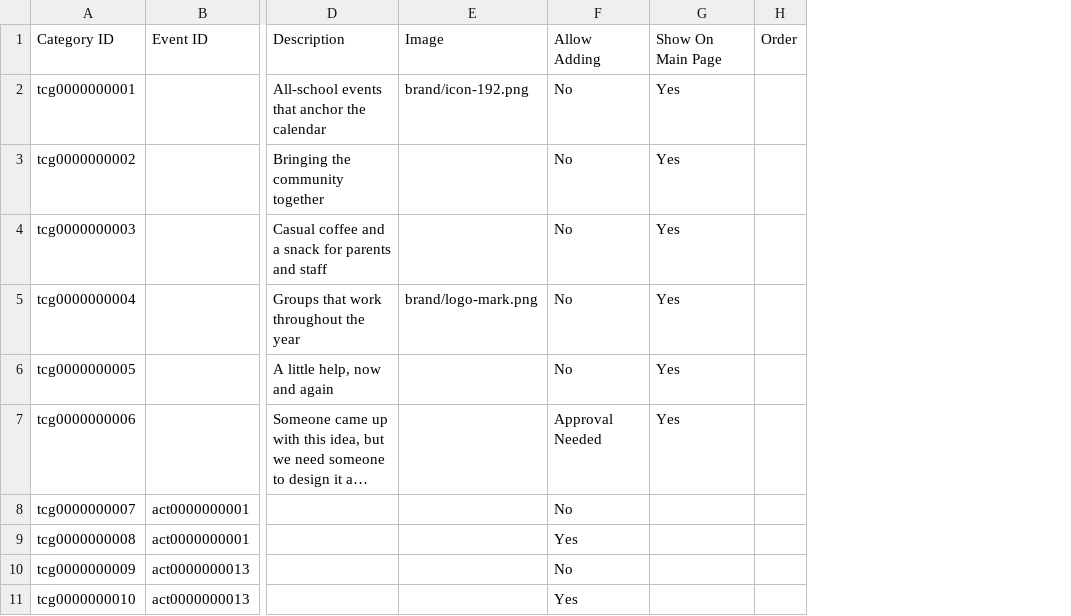
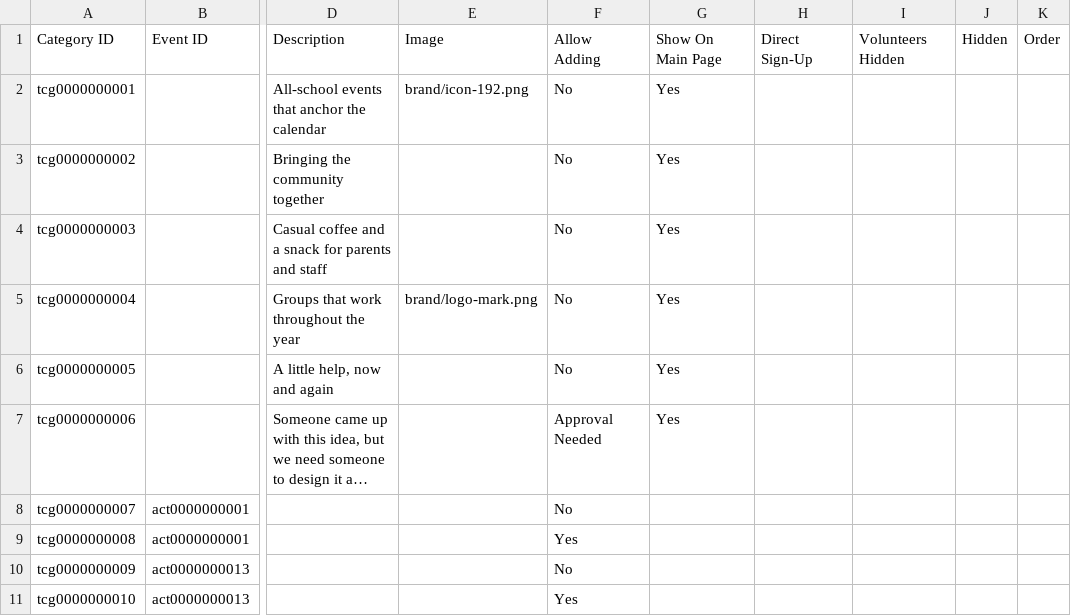
Before and after one commit to heliosian/heliosian, a CSV file: sampledata/events/Categories.csv, drawn as a sheet; only a part is shown, gaps mark what is left out; long unchanged cells end in …; the diff names each change by its address in the sheet, - before the commit and + after, or states it on an @@ line.

Commit message:
Add Team volunteer settings with inherited defaults, a shared data grid and hero image bar, and edit popups

```diff
--- a/sampledata/events/Categories.csv
+++ b/sampledata/events/Categories.csv
+column H, row 1: Direct Sign-Up
+column I, row 1: Volunteers Hidden
+column J, row 1: Hidden
```
Also changed, not shown: 36 other files.
